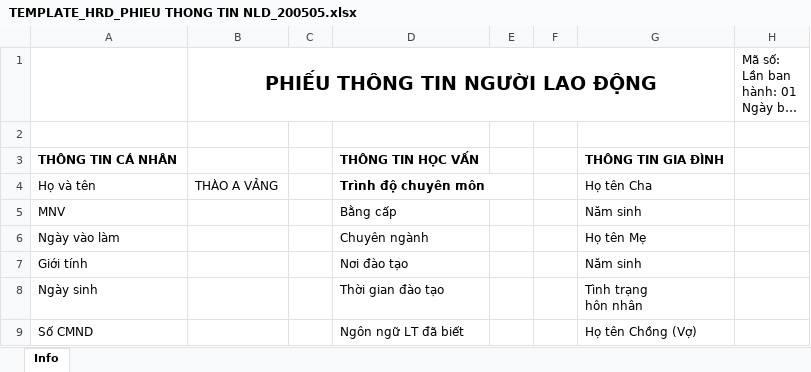
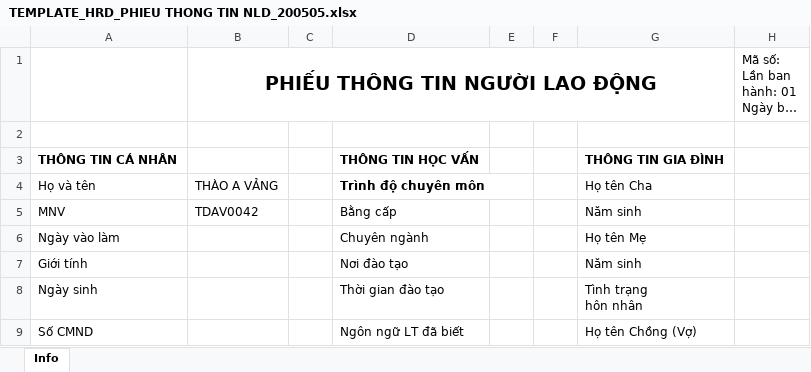
Before and after one commit to VangThao1905/ThongTinNhanVienMoi_Skillsheet, an Excel workbook: TEMPLATE_HRD_PHIEU THONG TIN NLD_200505.xlsx, sheet Info, drawn as a sheet; only a part is shown; long unchanged cells end in …; values as stored, in another font and other column widths than the file's, no borders; charts and pictures not drawn; the diff names each change by its address in the sheet, - before the commit and + after, or states it on an @@ line.

Commit message:
The second commit

```diff
--- a/TEMPLATE_HRD_PHIEU THONG TIN NLD_200505.xlsx (sheet Info)
+++ b/TEMPLATE_HRD_PHIEU THONG TIN NLD_200505.xlsx (sheet Info)
-B5 (PHIẾU THÔNG TIN NGƯỜI LAO ĐỘNG): (empty)
+B5 (PHIẾU THÔNG TIN NGƯỜI LAO ĐỘNG): TDAV0042
```
Also changed, not shown: charts or pictures.
